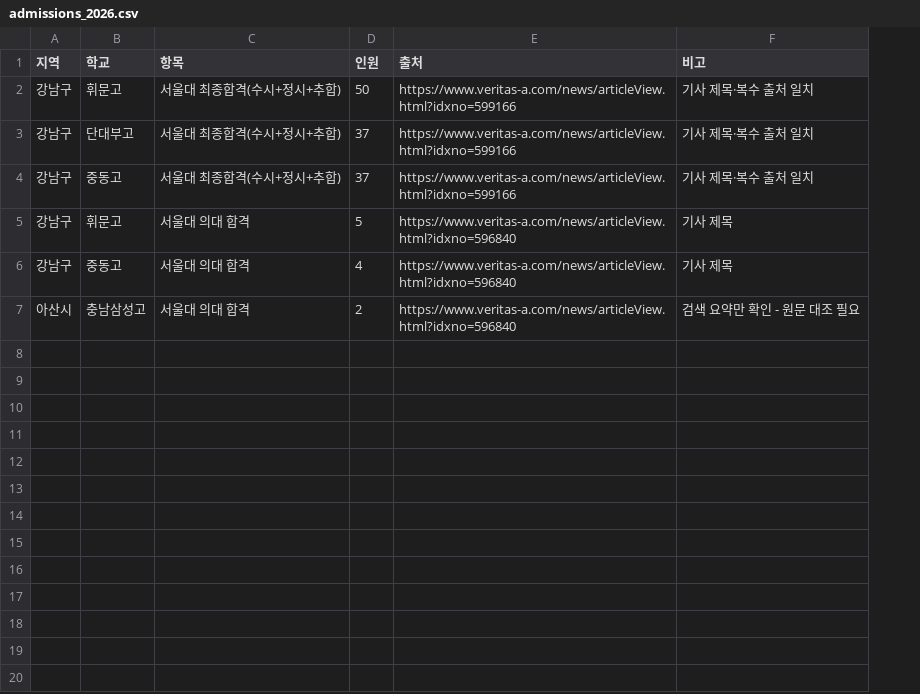
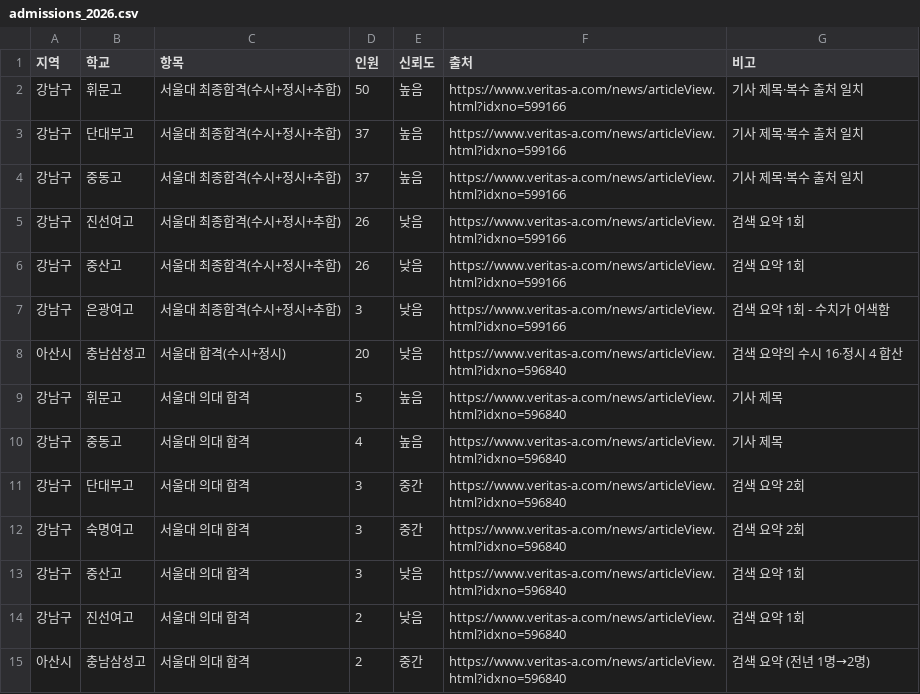
Before and after one commit to haoxingye/-, a CSV file: data/admissions_2026.csv, drawn as a sheet; addresses are those after the commit; the diff names each change by its address in the sheet, - before the commit and + after, or states it on an @@ line.

```diff
--- a/data/admissions_2026.csv
+++ b/data/admissions_2026.csv
+column E (신뢰도), rows 2-4: all 높음; rows 9-10: 높음 | 높음; row 15: 중간
+row 5: 강남구 | 진선여고 | 서울대 최종합격(수시+정시+추합) | 26 | 낮음 | https://www.veritas-a.com/news/articleView.html?idxno=599166 | 검색 요약 1회
+row 6: 강남구 | 중산고 | 서울대 최종합격(수시+정시+추합) | 26 | 낮음 | https://www.veritas-a.com/news/articleView.html?idxno=599166 | 검색 요약 1회
+row 7: 강남구 | 은광여고 | 서울대 최종합격(수시+정시+추합) | 3 | 낮음 | https://www.veritas-a.com/news/articleView.html?idxno=599166 | 검색 요약 1회 - 수치가 어색함
+row 8: 아산시 | 충남삼성고 | 서울대 합격(수시+정시) | 20 | 낮음 | https://www.veritas-a.com/news/articleView.html?idxno=596840 | 검색 요약의 수시 16·정시 4 합산
+row 11: 강남구 | 단대부고 | 서울대 의대 합격 | 3 | 중간 | https://www.veritas-a.com/news/articleView.html?idxno=596840 | 검색 요약 2회
+row 12: 강남구 | 숙명여고 | 서울대 의대 합격 | 3 | 중간 | https://www.veritas-a.com/news/articleView.html?idxno=596840 | 검색 요약 2회
+row 13: 강남구 | 중산고 | 서울대 의대 합격 | 3 | 낮음 | https://www.veritas-a.com/news/articleView.html?idxno=596840 | 검색 요약 1회
+row 14: 강남구 | 진선여고 | 서울대 의대 합격 | 2 | 낮음 | https://www.veritas-a.com/news/articleView.html?idxno=596840 | 검색 요약 1회
-G15 (비고): 검색 요약만 확인 - 원문 대조 필요
+G15 (비고): 검색 요약 (전년 1명→2명)
```
Also changed, not shown: 1 other file.
